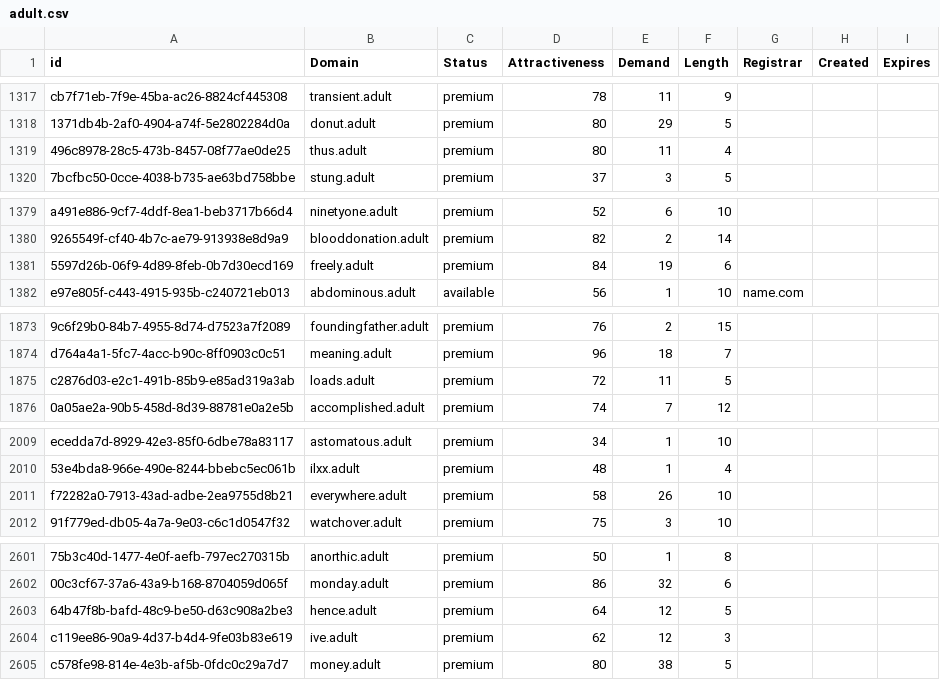
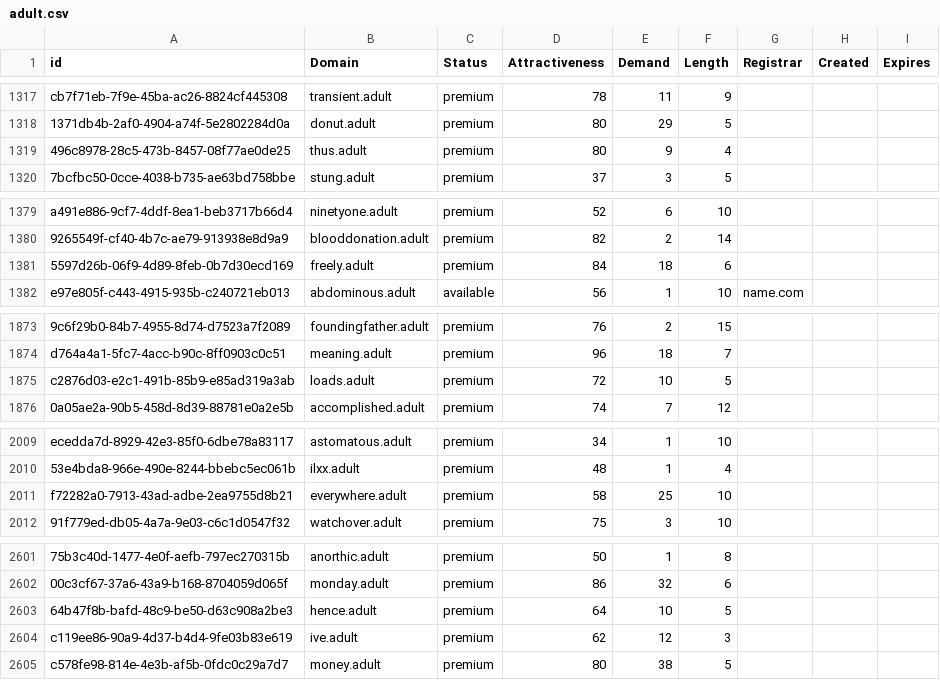
Before and after one commit to UniqueDomains/adult-oneword-domains, a CSV file: adult.csv, drawn as a sheet; only a part is shown, gaps mark what is left out; the diff covers the shown part only; the diff names each change by its address in the sheet, - before the commit and + after, or states it on an @@ line.

```diff
--- a/adult.csv
+++ b/adult.csv
-E1319 (Demand): 11
+E1319 (Demand): 9
-E1381 (Demand): 19
+E1381 (Demand): 18
-E1875 (Demand): 11
+E1875 (Demand): 10
-E2011 (Demand): 26
+E2011 (Demand): 25
-E2603 (Demand): 12
+E2603 (Demand): 10
```
Also changed, not shown: 34 edited cells elsewhere in this file, 2 other files.
